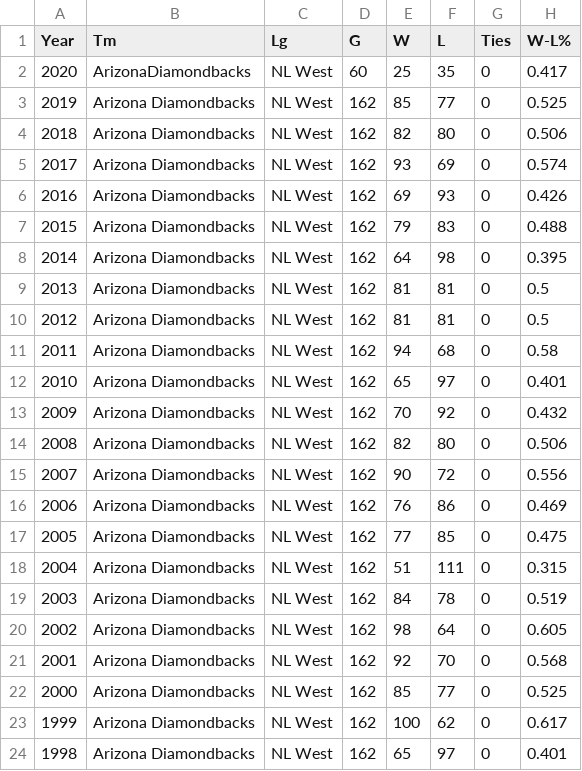
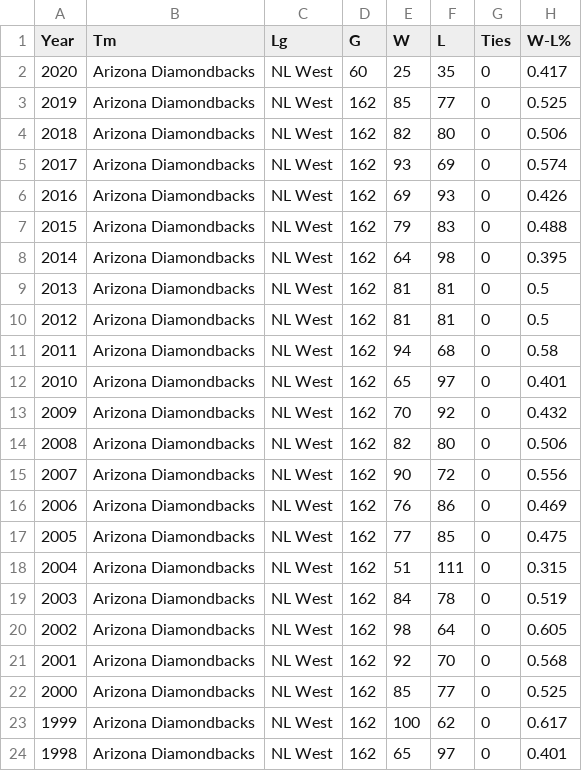
Before and after one commit to laggylera/project_padres, a CSV file: AZDB - Sheet1.csv, drawn as a sheet; only a part is shown; the diff names each change by its address in the sheet, - before the commit and + after, or states it on an @@ line.

Commit message:
Update AZDB - Sheet1.csv

```diff
--- a/AZDB - Sheet1.csv
+++ b/AZDB - Sheet1.csv
-B2 (Tm): ArizonaDiamondbacks
+B2 (Tm): Arizona Diamondbacks
```
